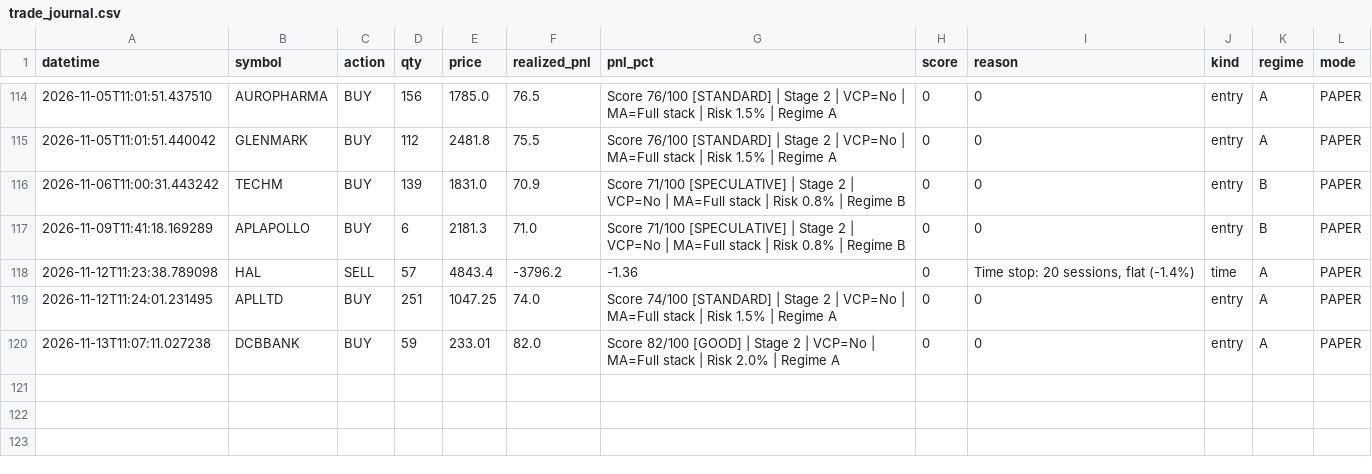
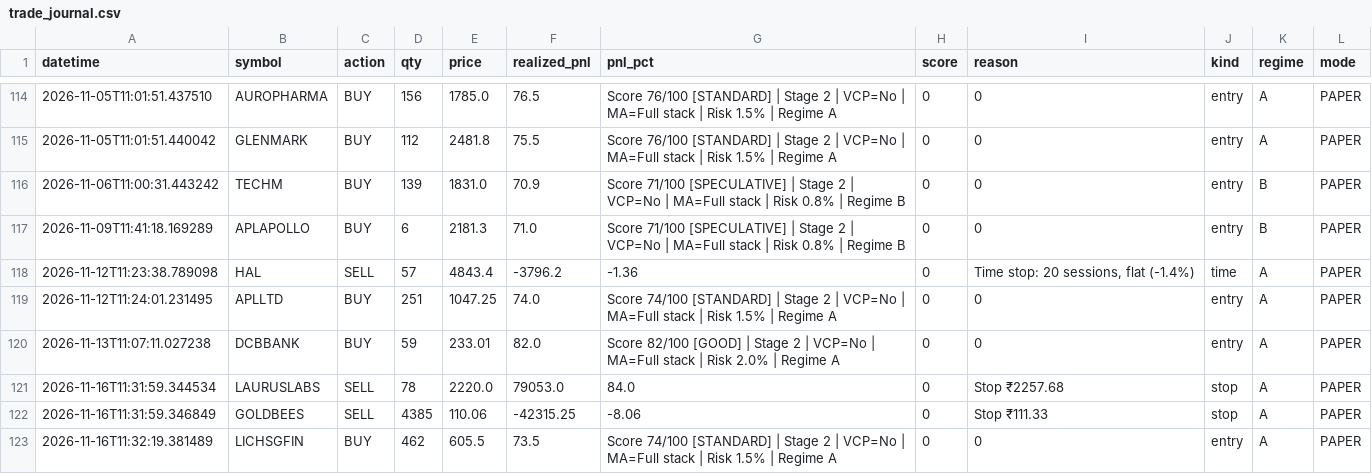
Before and after one commit to Pilluster/Paper-Trading, a CSV file: reports/trade_journal.csv, drawn as a sheet; only a part is shown, gaps mark what is left out; the diff names each change by its address in the sheet, - before the commit and + after, or states it on an @@ line.

```diff
--- a/reports/trade_journal.csv
+++ b/reports/trade_journal.csv
+row 121: 2026-11-16T11:31:59.344534 | LAURUSLABS | SELL | 78 | 2220.0 | 79053.0 | 84.0 | 0 | Stop ₹2257.68 | stop | A | PAPER
+row 122: 2026-11-16T11:31:59.346849 | GOLDBEES | SELL | 4385 | 110.06 | -42315.25 | -8.06 | 0 | Stop ₹111.33 | stop | A | PAPER
+row 123: 2026-11-16T11:32:19.381489 | LICHSGFIN | BUY | 462 | 605.5 | 73.5 | Score 74/100 [STANDARD] | Stage 2 | VCP=No | MA=Full stack | Risk 1.5% | Regime A | 0 | 0 | entry | A | PAPER
```
Also changed, not shown: 3 other files.
